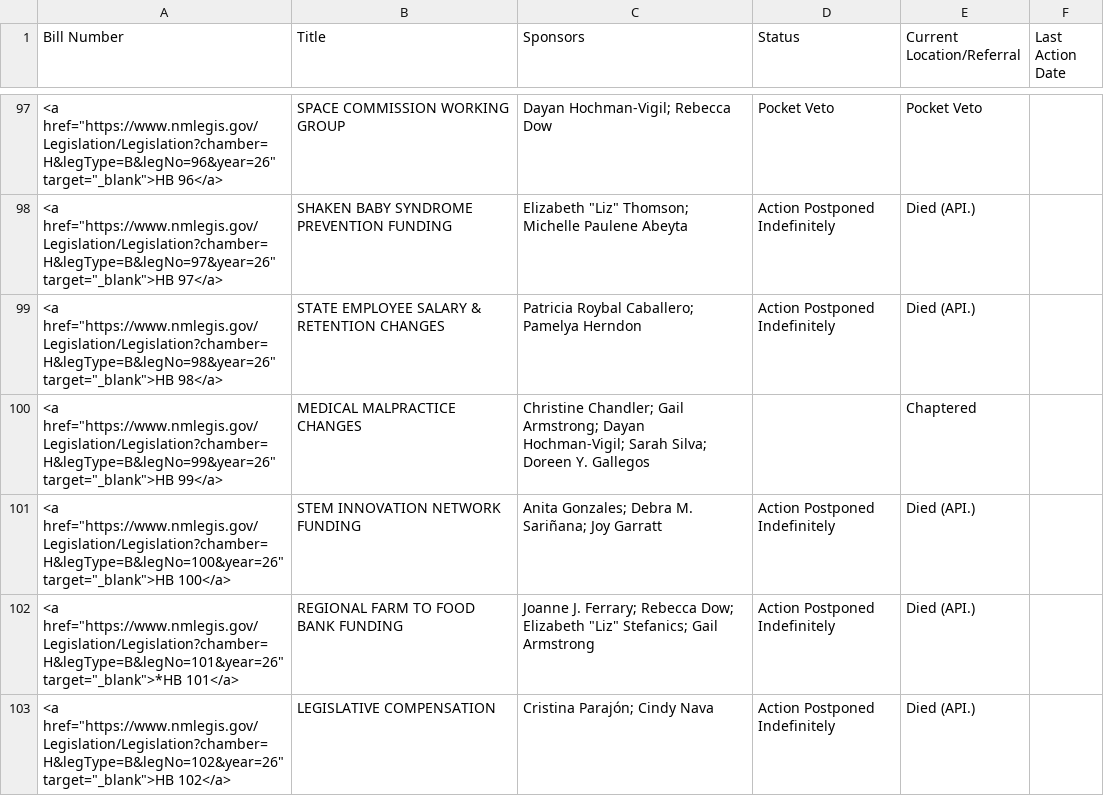
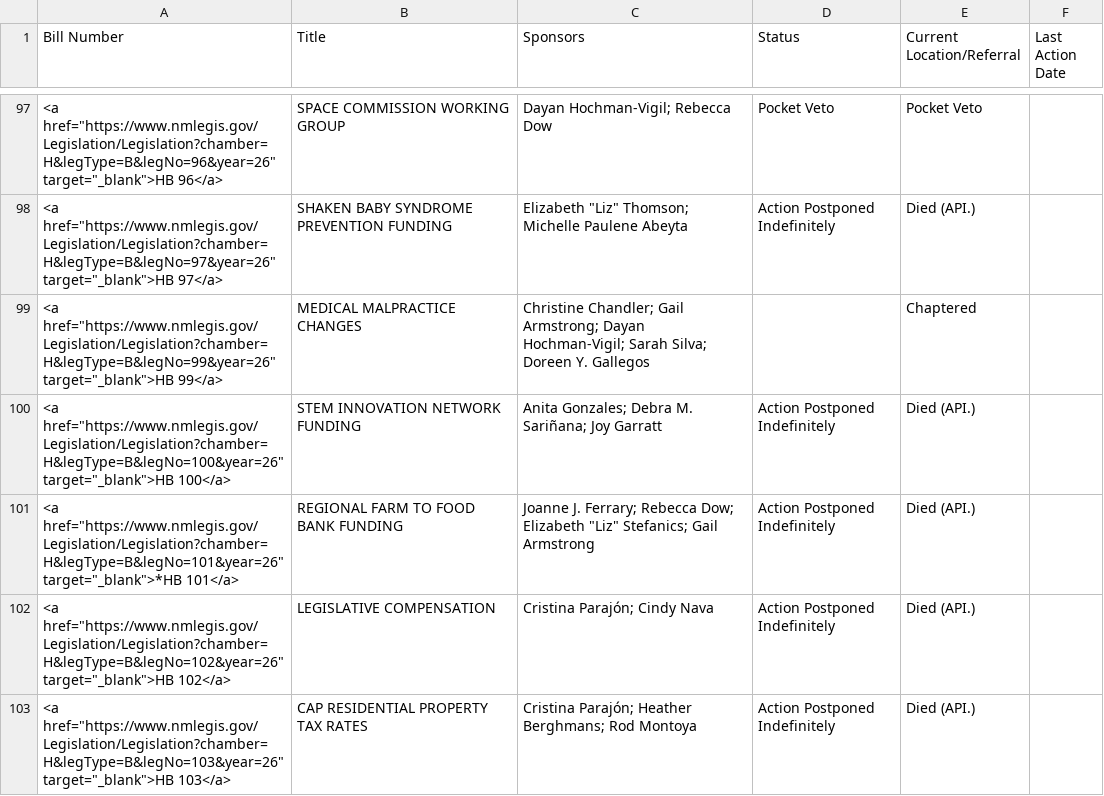
Before and after one commit to PatrickLohmann/2026Legislaturebilltracker2, a CSV file: bills.csv, drawn as a sheet; only a part is shown, gaps mark what is left out; the shorter side is filled out with more unchanged rows.

```diff
--- a/bills.csv
+++ b/bills.csv
@@ -98,3 +98,2 @@ Bill Number,Title,Sponsors,Status,Current Location/Referral,Last Action Date
 "<a href=""https://www.nmlegis.gov/Legislation/Legislation?chamber=H&legType=B&legNo=97&year=26"" target=""_blank"">HB  97</a>",SHAKEN BABY SYNDROME PREVENTION FUNDING,"Elizabeth ""Liz"" Thomson; Michelle Paulene Abeyta",Action Postponed Indefinitely,Died (API.),
-"<a href=""https://www.nmlegis.gov/Legislation/Legislation?chamber=H&legType=B&legNo=98&year=26"" target=""_blank"">HB  98</a>",STATE EMPLOYEE SALARY & RETENTION CHANGES,Patricia Roybal Caballero; Pamelya Herndon,Action Postponed Indefinitely,Died (API.),
 "<a href=""https://www.nmlegis.gov/Legislation/Legislation?chamber=H&legType=B&legNo=99&year=26"" target=""_blank"">HB  99</a>",MEDICAL MALPRACTICE CHANGES,Christine Chandler; Gail Armstrong; Dayan Hochman-Vigil; Sarah Silva; Doreen Y. Gallegos,,Chaptered,
```
